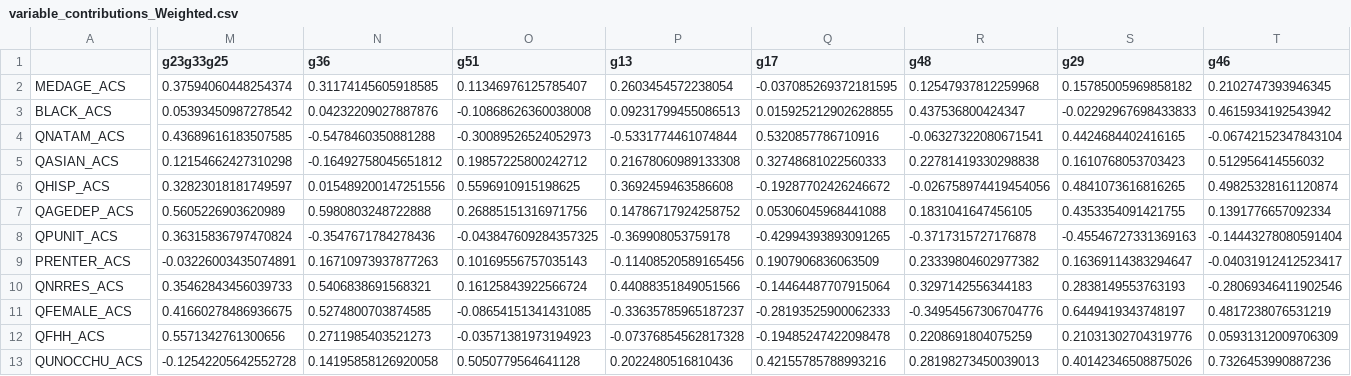
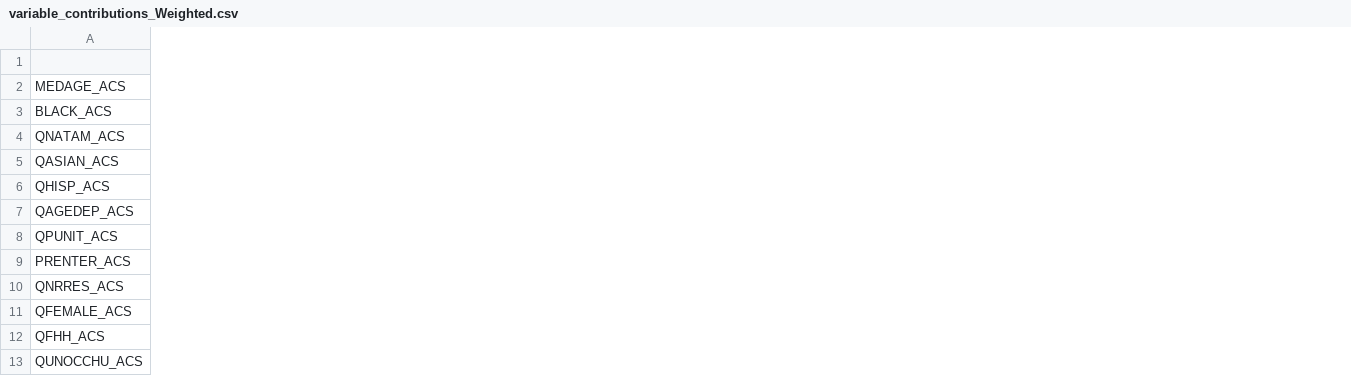
Before and after one commit to sydalexander/RPl-Spielman-2020, a CSV file: data/derived/public/version1/variable_contributions_Weighted.csv, drawn as a sheet; only a part is shown, gaps mark what is left out; the diff covers the shown part only; the diff names each change by its address in the sheet, - before the commit and + after, or states it on an @@ line.

```diff
--- a/data/derived/public/version1/variable_contributions_Weighted.csv
+++ b/data/derived/public/version1/variable_contributions_Weighted.csv
-column M (g23g33g25), rows 2-13: 0.37594060448254374 | 0.05393450987278542 | 0.43689616183507585 | 0.12154662427310298 | 0.32823018181749597 | 0.5605226903620989 | 0.36315836797470824 | -0.03226003435074891 | 0.35462843456039733 | 0.41660278486936675 | 0.5571342761300656 | -0.12542205642552728
-column N (g36), rows 2-13: 0.31174145605918585 | 0.04232209027887876 | -0.5478460350881288 | -0.16492758045651812 | 0.015489200147251556 | 0.5980803248722888 | -0.3547671784278436 | 0.16710973937877263 | 0.5406838691568321 | 0.5274800703874585 | 0.2711985403521273 | 0.14195858126920058
-column O (g51), rows 2-13: 0.11346976125785407 | -0.10868626360038008 | -0.30089526524052973 | 0.19857225800242712 | 0.5596910915198625 | 0.26885151316971756 | -0.043847609284357325 | 0.10169556757035143 | 0.16125843922566724 | -0.08654151341431085 | -0.03571381973194923 | 0.5050779564641128
-column P (g13), rows 2-13: 0.2603454572238054 | 0.09231799455086513 | -0.5331774461074844 | 0.21678060989133308 | 0.3692459463586608 | 0.14786717924258752 | -0.369908053759178 | -0.11408520589165456 | 0.44088351849051566 | -0.33635785965187237 | -0.07376854562817328 | 0.2022480516810436
-column Q (g17), rows 2-13: -0.037085269372181595 | 0.015925212902628855 | 0.5320857786710916 | 0.32748681022560333 | -0.19287702426246672 | 0.05306045968441088 | -0.42994393893091265 | 0.1907906836063509 | -0.14464487707915064 | -0.28193525900062333 | -0.19485247422098478 | 0.42155785788993216
-column R (g48), rows 2-13: 0.12547937812259968 | 0.437536800424347 | -0.06327322080671541 | 0.22781419330298838 | -0.026758974419454056 | 0.1831041647456105 | -0.3717315727176878 | 0.23339804602977382 | 0.3297142556344183 | -0.34954567306704776 | 0.2208691804075259 | 0.28198273450039013
-column S (g29), rows 2-13: 0.15785005969858182 | -0.02292967698433833 | 0.4424684402416165 | 0.1610768053703423 | 0.4841073616816265 | 0.4353354091421755 | -0.45546727331369163 | 0.16369114383294647 | 0.2838149553763193 | 0.6449419343748197 | 0.21031302704319776 | 0.40142346508875026
-column T (g46), rows 2-13: 0.2102747393946345 | 0.4615934192543942 | -0.06742152347843104 | 0.512956414556032 | 0.49825328161120874 | 0.1391776657092334 | -0.14443278080591404 | -0.04031912412523417 | -0.28069346411902546 | 0.4817238076531219 | 0.05931312009706309 | 0.7326453990887236
```
Also changed, not shown: 2 removed columns elsewhere in this file, data/derived/public/version1/County_in_State_Rank_Weighted.csv, 5 other files.
